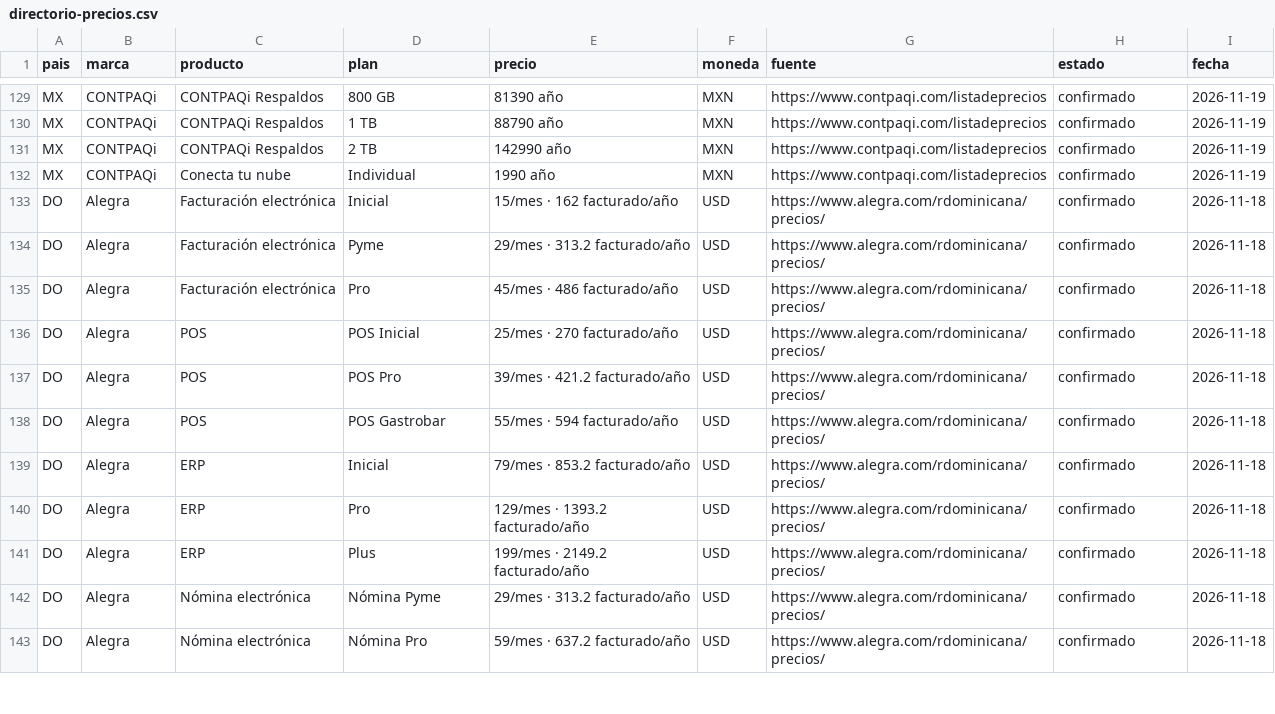
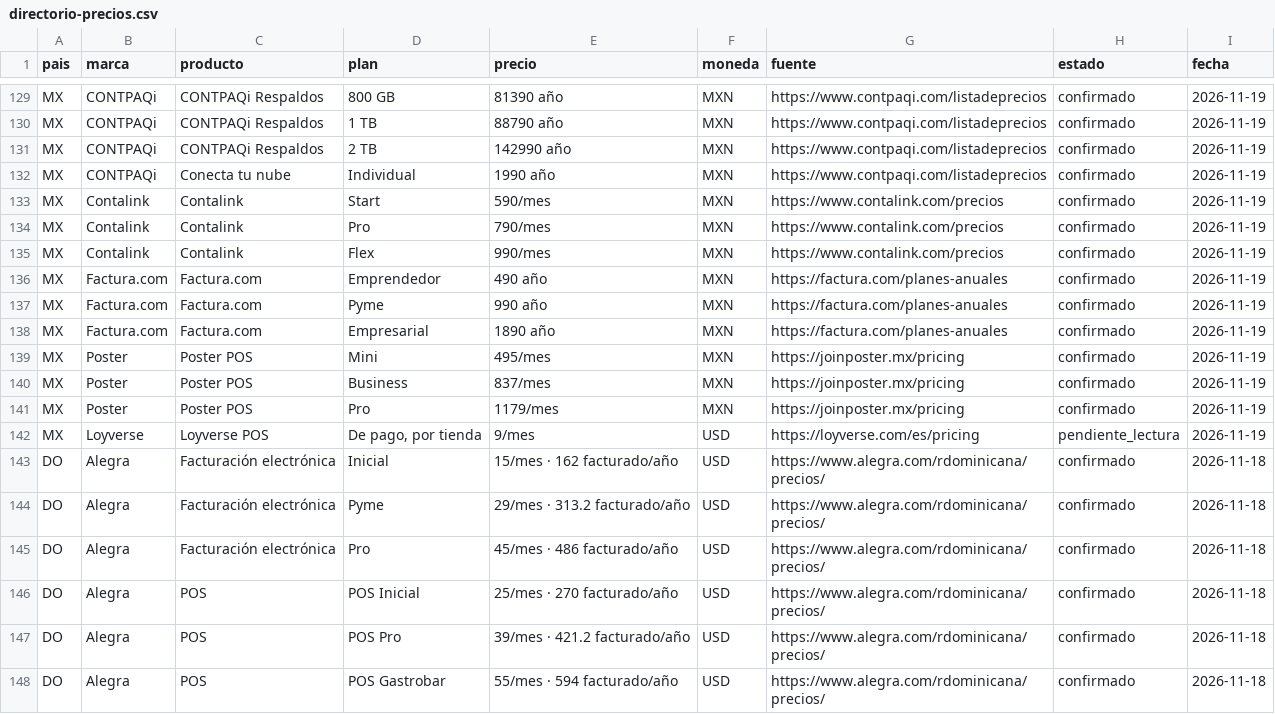
Before and after one commit to sharongrueso-eng/Agente-Programas-de-Contabilidad, a CSV file: vigia/directorio-precios.csv, drawn as a sheet; only a part is shown, gaps mark what is left out; the shorter side is filled out with more unchanged rows.

Commit message:
vigia: primeras marcas de los posts cargadas al directorio (Mexico)
- Contalink (Start 590 / Pro 790 / Flex 990 MXN al mes), Factura.com (490/990/1890
  MXN al ano), Poster (495/837/1179 MXN al mes) y Loyverse (9 USD, pendiente de
  atribuir el plan). 187 planes en el directorio.
- Ocho marcas mexicanas quedan fichadas con la URL probada y el motivo: Bind ERP,
  Eleventa, Clip, Konta, Facturo por ti, DFacture, Contadigital y las licencias de
  Aspel, que no estan en /precios (esa pagina publica servicios).
- MONEDA de Mexico acepta USD: Loyverse y otras internacionales publican en dolares.

```diff
--- a/vigia/directorio-precios.csv
+++ b/vigia/directorio-precios.csv
@@ -132,2 +132,12 @@ MX,CONTPAQi,CONTPAQi Respaldos,2 TB,142990 año,MXN,https://www.contpaqi.com/lis
 MX,CONTPAQi,Conecta tu nube,Individual,1990 año,MXN,https://www.contpaqi.com/listadeprecios,confirmado,2026-11-19
+MX,Contalink,Contalink,Start,590/mes,MXN,https://www.contalink.com/precios,confirmado,2026-11-19
+MX,Contalink,Contalink,Pro,790/mes,MXN,https://www.contalink.com/precios,confirmado,2026-11-19
+MX,Contalink,Contalink,Flex,990/mes,MXN,https://www.contalink.com/precios,confirmado,2026-11-19
+MX,Factura.com,Factura.com,Emprendedor,490 año,MXN,https://factura.com/planes-anuales,confirmado,2026-11-19
+MX,Factura.com,Factura.com,Pyme,990 año,MXN,https://factura.com/planes-anuales,confirmado,2026-11-19
+MX,Factura.com,Factura.com,Empresarial,1890 año,MXN,https://factura.com/planes-anuales,confirmado,2026-11-19
+MX,Poster,Poster POS,Mini,495/mes,MXN,https://joinposter.mx/pricing,confirmado,2026-11-19
+MX,Poster,Poster POS,Business,837/mes,MXN,https://joinposter.mx/pricing,confirmado,2026-11-19
+MX,Poster,Poster POS,Pro,1179/mes,MXN,https://joinposter.mx/pricing,confirmado,2026-11-19
+MX,Loyverse,Loyverse POS,"De pago, por tienda",9/mes,USD,https://loyverse.com/es/pricing,pendiente_lectura,2026-11-19
 DO,Alegra,Facturación electrónica,Inicial,15/mes · 162 facturado/año,USD,https://www.alegra.com/rdominicana/precios/,confirmado,2026-11-18
```
Also changed, not shown: 8 other files.
